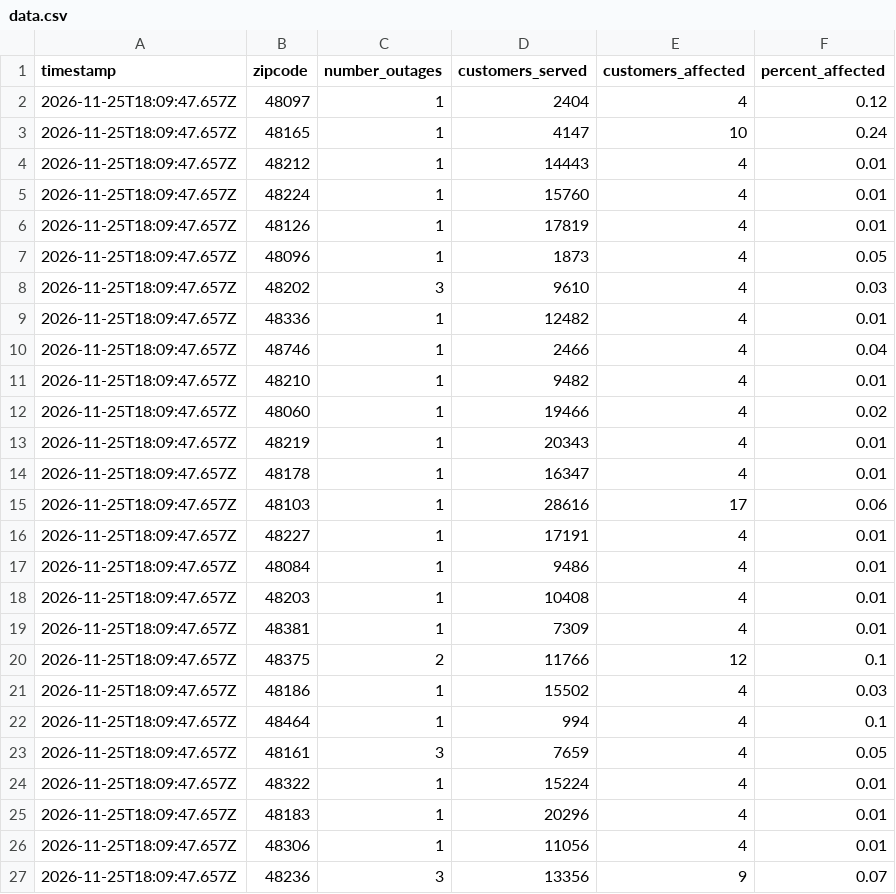
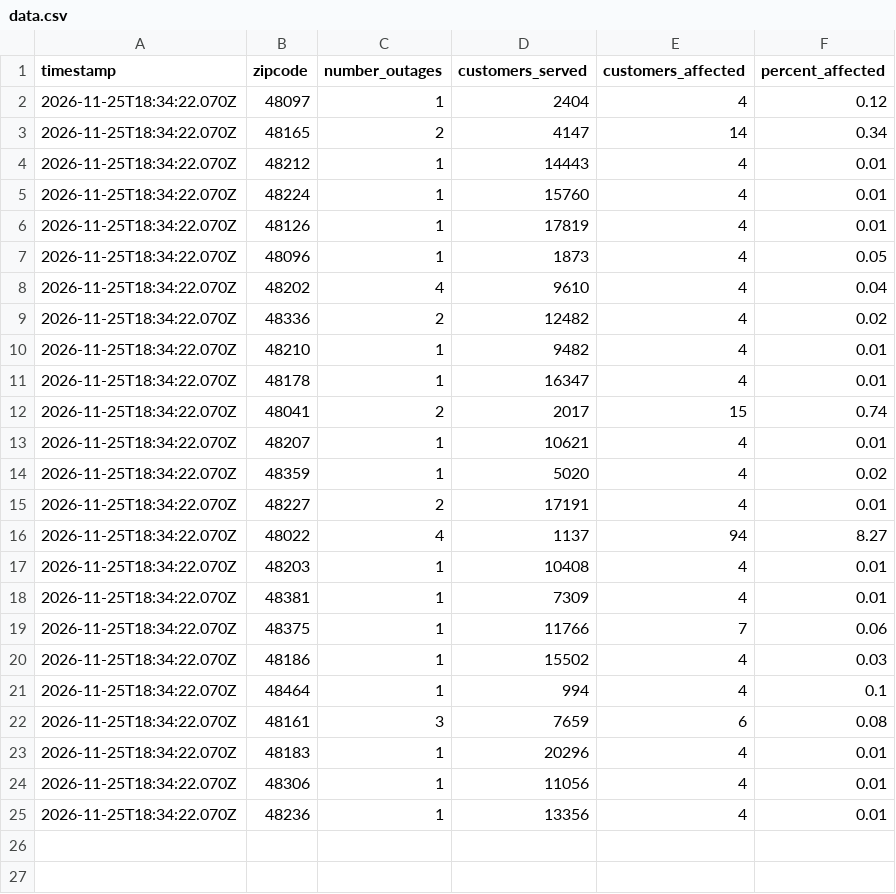
Before and after one commit to dschlaud/dte-outage-tracker, a CSV file: data.csv, drawn as a sheet.

```diff
--- a/data.csv
+++ b/data.csv
@@ -1,27 +1,25 @@
 timestamp,zipcode,number_outages,customers_served,customers_affected,percent_affected
-2026-11-25T18:09:47.657Z,48097,1,2404,4,0.12
-2026-11-25T18:09:47.657Z,48165,1,4147,10,0.24
-2026-11-25T18:09:47.657Z,48212,1,14443,4,0.01
-2026-11-25T18:09:47.657Z,48224,1,15760,4,0.01
-2026-11-25T18:09:47.657Z,48126,1,17819,4,0.01
-2026-11-25T18:09:47.657Z,48096,1,1873,4,0.05
-2026-11-25T18:09:47.657Z,48202,3,9610,4,0.03
-2026-11-25T18:09:47.657Z,48336,1,12482,4,0.01
-2026-11-25T18:09:47.657Z,48746,1,2466,4,0.04
-2026-11-25T18:09:47.657Z,48210,1,9482,4,0.01
-2026-11-25T18:09:47.657Z,48060,1,19466,4,0.02
-2026-11-25T18:09:47.657Z,48219,1,20343,4,0.01
-2026-11-25T18:09:47.657Z,48178,1,16347,4,0.01
-2026-11-25T18:09:47.657Z,48103,1,28616,17,0.06
-2026-11-25T18:09:47.657Z,48227,1,17191,4,0.01
-2026-11-25T18:09:47.657Z,48084,1,9486,4,0.01
-2026-11-25T18:09:47.657Z,48203,1,10408,4,0.01
-2026-11-25T18:09:47.657Z,48381,1,7309,4,0.01
-2026-11-25T18:09:47.657Z,48375,2,11766,12,0.1
-2026-11-25T18:09:47.657Z,48186,1,15502,4,0.03
-2026-11-25T18:09:47.657Z,48464,1,994,4,0.1
-2026-11-25T18:09:47.657Z,48161,3,7659,4,0.05
-2026-11-25T18:09:47.657Z,48322,1,15224,4,0.01
-2026-11-25T18:09:47.657Z,48183,1,20296,4,0.01
-2026-11-25T18:09:47.657Z,48306,1,11056,4,0.01
-2026-11-25T18:09:47.657Z,48236,3,13356,9,0.07
+2026-11-25T18:34:22.070Z,48097,1,2404,4,0.12
+2026-11-25T18:34:22.070Z,48165,2,4147,14,0.34
+2026-11-25T18:34:22.070Z,48212,1,14443,4,0.01
+2026-11-25T18:34:22.070Z,48224,1,15760,4,0.01
+2026-11-25T18:34:22.070Z,48126,1,17819,4,0.01
+2026-11-25T18:34:22.070Z,48096,1,1873,4,0.05
+2026-11-25T18:34:22.070Z,48202,4,9610,4,0.04
+2026-11-25T18:34:22.070Z,48336,2,12482,4,0.02
+2026-11-25T18:34:22.070Z,48210,1,9482,4,0.01
+2026-11-25T18:34:22.070Z,48178,1,16347,4,0.01
+2026-11-25T18:34:22.070Z,48041,2,2017,15,0.74
+2026-11-25T18:34:22.070Z,48207,1,10621,4,0.01
+2026-11-25T18:34:22.070Z,48359,1,5020,4,0.02
+2026-11-25T18:34:22.070Z,48227,2,17191,4,0.01
+2026-11-25T18:34:22.070Z,48022,4,1137,94,8.27
+2026-11-25T18:34:22.070Z,48203,1,10408,4,0.01
+2026-11-25T18:34:22.070Z,48381,1,7309,4,0.01
+2026-11-25T18:34:22.070Z,48375,1,11766,7,0.06
+2026-11-25T18:34:22.070Z,48186,1,15502,4,0.03
+2026-11-25T18:34:22.070Z,48464,1,994,4,0.1
+2026-11-25T18:34:22.070Z,48161,3,7659,6,0.08
+2026-11-25T18:34:22.070Z,48183,1,20296,4,0.01
+2026-11-25T18:34:22.070Z,48306,1,11056,4,0.01
+2026-11-25T18:34:22.070Z,48236,1,13356,4,0.01
```
Also changed, not shown: 2 other files.
